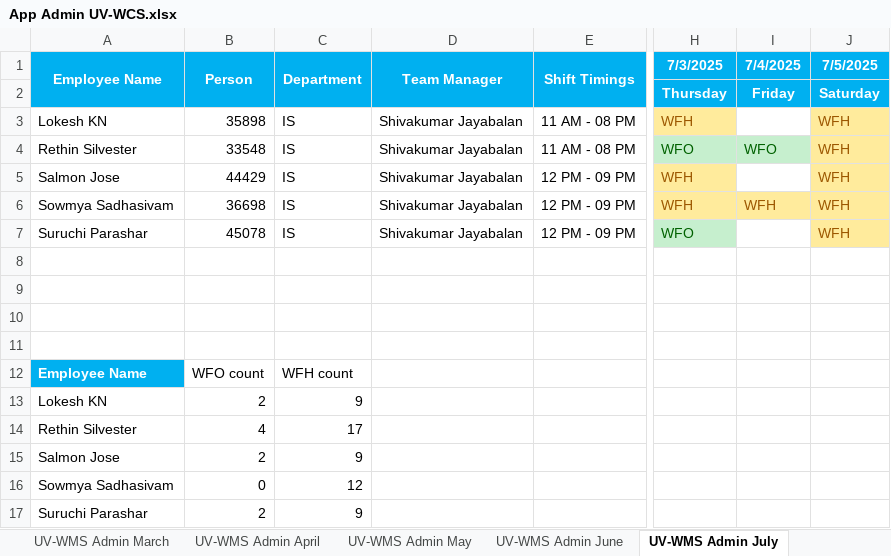
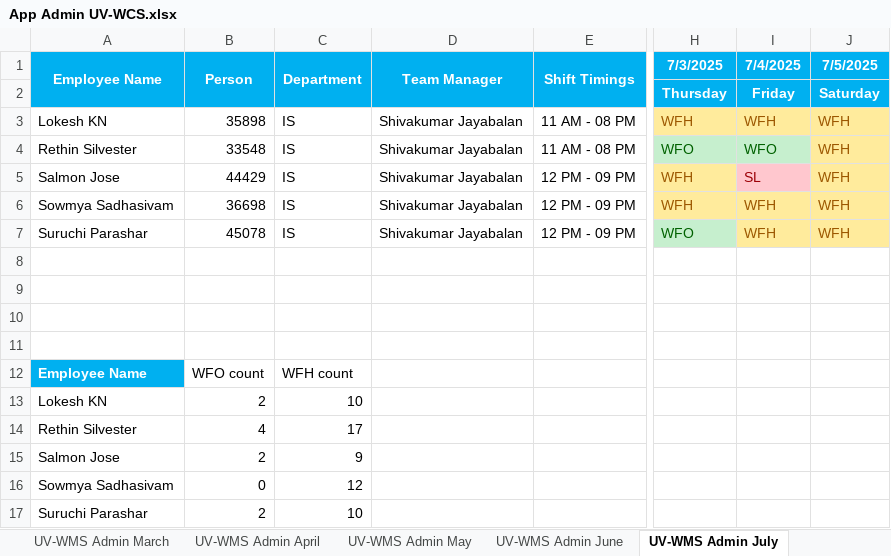
Before and after one commit to rethinsilvester/wfo-tracker, an Excel workbook: data/App Admin UV-WCS.xlsx, sheet UV-WMS Admin July, drawn as a sheet; only a part is shown, gaps mark what is left out; values as stored, in another font and other column widths than the file's, no borders; conditional formats not drawn; the diff names each change by its address in the sheet, - before the commit and + after, or states it on an @@ line.

Commit message:
updated excel

```diff
--- a/data/App Admin UV-WCS.xlsx (sheet UV-WMS Admin July)
+++ b/data/App Admin UV-WCS.xlsx (sheet UV-WMS Admin July)
-I3 (7/4/2025): (empty)
+I3 (7/4/2025): WFH
-I3 fill: none
+I3 fill: #FFEB9C
-I5 (7/4/2025): (empty)
+I5 (7/4/2025): SL
-I5 fill: none
+I5 fill: #FFC7CE
-I7 (7/4/2025): (empty)
+I7 (7/4/2025): WFH
-I7 fill: none
+I7 fill: #FFEB9C
-C13 (Department): 9
+C13 (Department): 10
-C17 (Department): 9
+C17 (Department): 10
```
Also changed, not shown: 1 other file.
